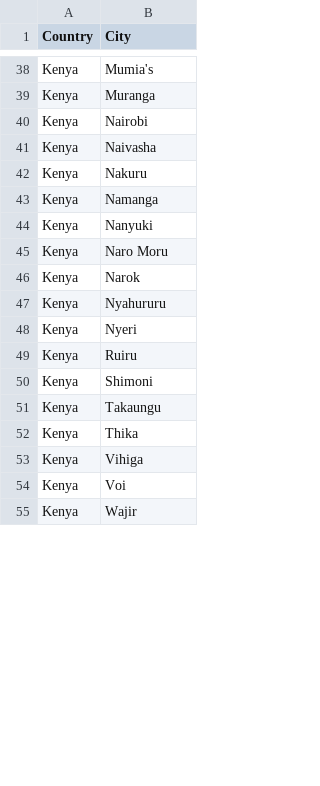
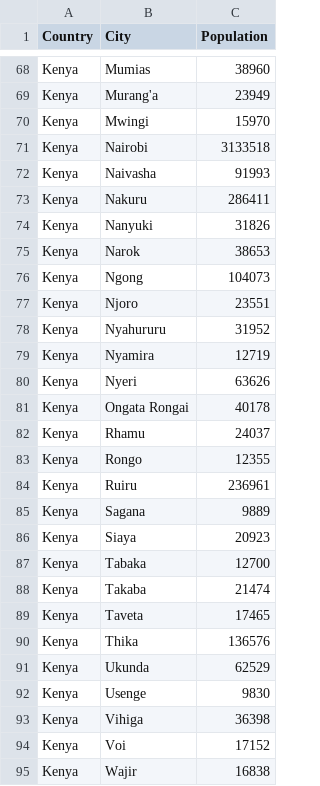
Before and after one commit to RHoKSoton/EnergySource, a CSV file: Import/Pats Countries - Cities.csv, drawn as a sheet; only a part is shown, gaps mark what is left out; removed rows and columns are numbered as before the commit, all else as after; the diff covers the shown part only; the diff names each change by its address in the sheet, - before the commit and + after, or states it on an @@ line.

```diff
--- a/Import/Pats Countries - Cities.csv
+++ b/Import/Pats Countries - Cities.csv
+column C (Population), rows 68-69: 38960 | 23949; rows 71-75: 3133518 | 91993 | 286411 | 31826 | 38653; row 78: 31952; row 80: 63626; row 84: 236961; rows 86-87: 20923 | 12700; row 90: 136576; rows 93-95: 36398 | 17152 | 16838
-B68 (City): Mumia's
+B68 (City): Mumias
-B69 (City): Muranga
+B69 (City): Murang'a
+row 70: Kenya | Mwingi | 15970
-row 43: Kenya | Namanga
-row 45: Kenya | Naro Moru
+row 76: Kenya | Ngong | 104073
+row 77: Kenya | Njoro | 23551
+row 79: Kenya | Nyamira | 12719
+row 81: Kenya | Ongata Rongai | 40178
+row 82: Kenya | Rhamu | 24037
+row 83: Kenya | Rongo | 12355
+row 85: Kenya | Sagana | 9889
-B86 (City): Shimoni
+B86 (City): Siaya
-B87 (City): Takaungu
+B87 (City): Tabaka
+row 88: Kenya | Takaba | 21474
+row 89: Kenya | Taveta | 17465
+row 91: Kenya | Ukunda | 62529
+row 92: Kenya | Usenge | 9830
```
Also changed, not shown: 33 added rows, 2 removed rows and 7 edited cells elsewhere in this file, 3 other files.
